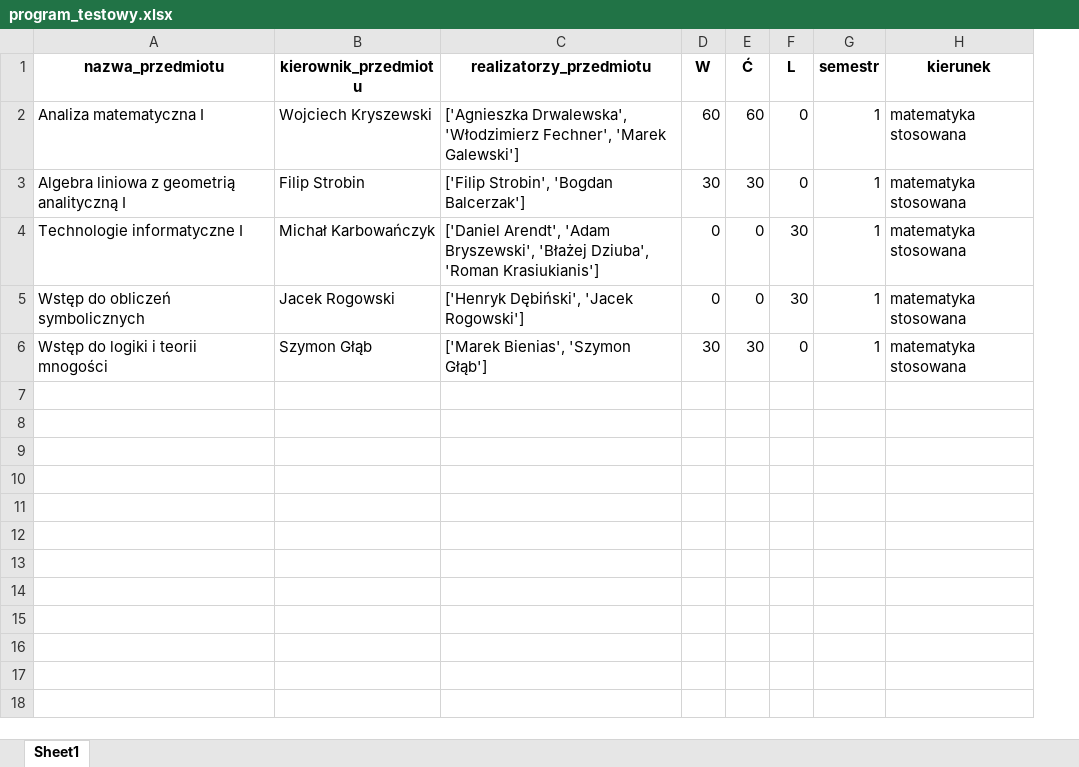
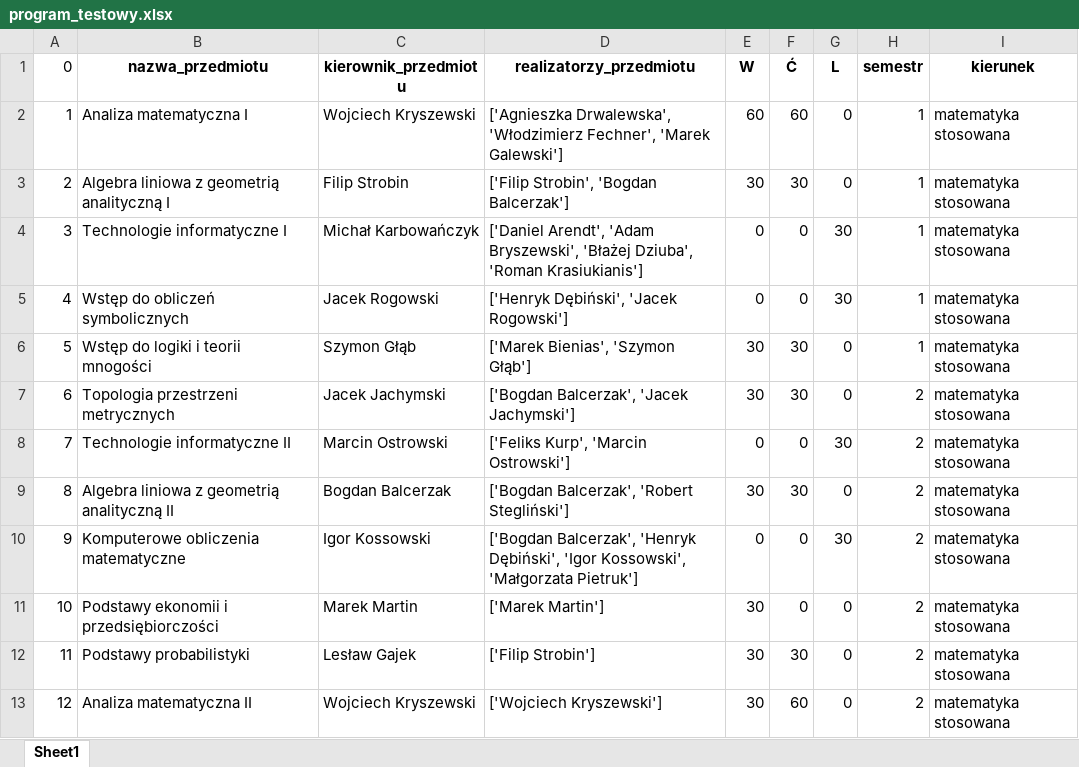
Before and after one commit to snosek/class_scheduling, an Excel workbook: program_testowy.xlsx, sheet Sheet1, drawn as a sheet; values as stored, in another font and other column widths than the file's, no borders; the diff names each change by its address in the sheet, - before the commit and + after, or states it on an @@ line.

```diff
--- a/program_testowy.xlsx (sheet Sheet1)
+++ b/program_testowy.xlsx (sheet Sheet1)
+column A (0), rows 2-6: 1 | 2 | 3 | 4 | 5
+row 7: 6 | Topologia przestrzeni metrycznych | Jacek Jachymski | ['Bogdan Balcerzak', 'Jacek Jachymski'] | 30 | 30 | 0 | 2 | matematyka stosowana
+row 8: 7 | Technologie informatyczne II | Marcin Ostrowski | ['Feliks Kurp', 'Marcin Ostrowski'] | 0 | 0 | 30 | 2 | matematyka stosowana
+row 9: 8 | Algebra liniowa z geometrią analityczną II | Bogdan Balcerzak | ['Bogdan Balcerzak', 'Robert Stegliński'] | 30 | 30 | 0 | 2 | matematyka stosowana
+row 10: 9 | Komputerowe obliczenia matematyczne | Igor Kossowski | ['Bogdan Balcerzak', 'Henryk Dębiński', 'Igor Kossowski', 'Małgorzata Pietruk'] | 0 | 0 | 30 | 2 | matematyka stosowana
+row 11: 10 | Podstawy ekonomii i przedsiębiorczości | Marek Martin | ['Marek Martin'] | 30 | 0 | 0 | 2 | matematyka stosowana
+row 12: 11 | Podstawy probabilistyki | Lesław Gajek | ['Filip Strobin'] | 30 | 30 | 0 | 2 | matematyka stosowana
+row 13: 12 | Analiza matematyczna II | Wojciech Kryszewski | ['Wojciech Kryszewski'] | 30 | 60 | 0 | 2 | matematyka stosowana
```
Also changed, not shown: 1 other file.
